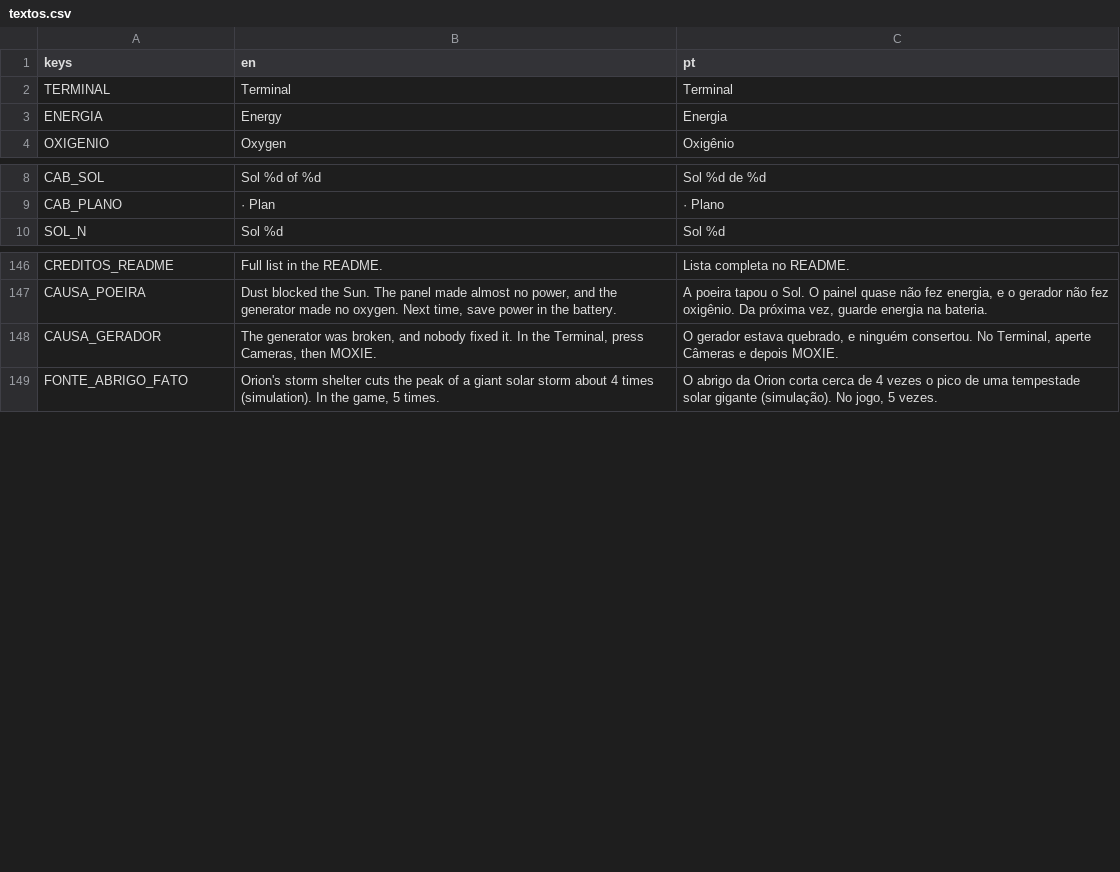
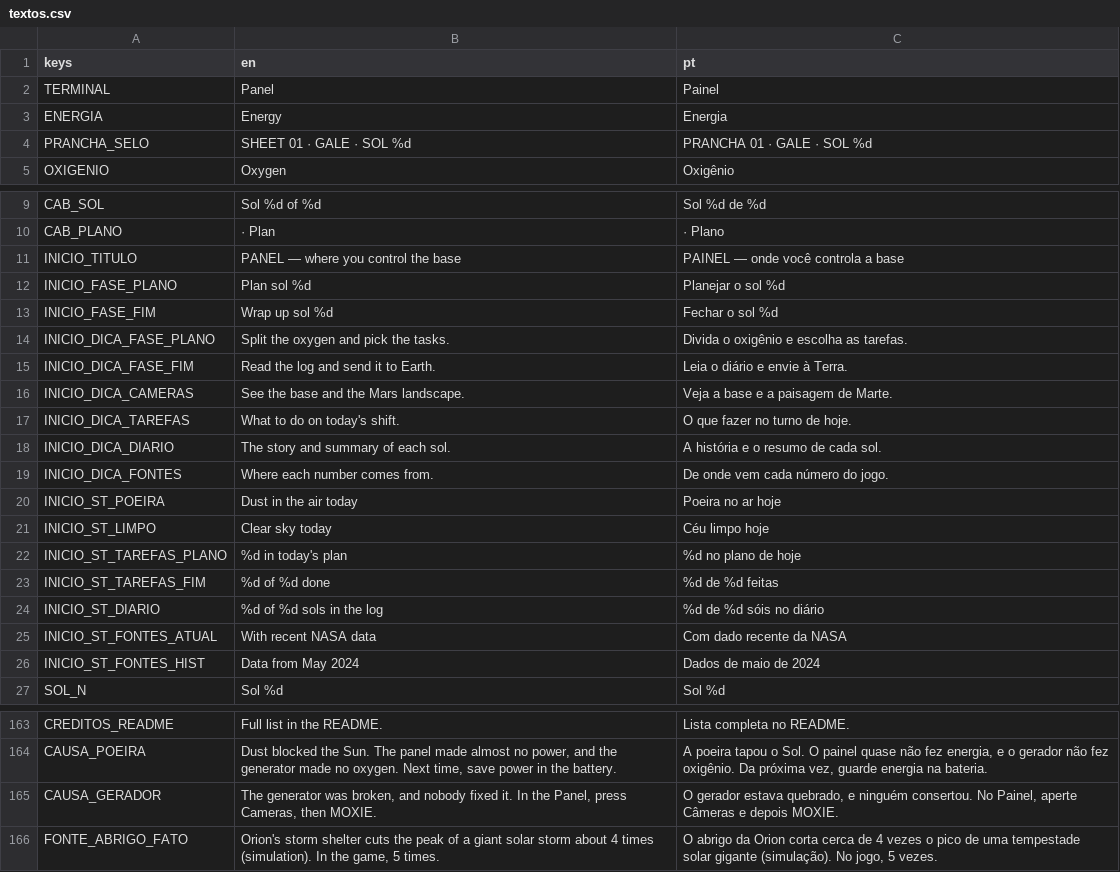
Before and after one commit to FreitasVarejo/five-sols-on-mars, a CSV file: textos/textos.csv, drawn as a sheet; only a part is shown, gaps mark what is left out; the diff covers the shown part only.

```diff
--- a/textos/textos.csv
+++ b/textos/textos.csv
@@ -1,4 +1,5 @@
 keys,en,pt
-TERMINAL,Terminal,Terminal
+TERMINAL,Panel,Painel
 ENERGIA,Energy,Energia
+PRANCHA_SELO,SHEET 01 · GALE · SOL %d,PRANCHA 01 · GALE · SOL %d
 OXIGENIO,Oxygen,Oxigênio
@@ -9,2 +10,18 @@ CAB_SOL,Sol %d of %d,Sol %d de %d
 CAB_PLANO,· Plan,· Plano
+INICIO_TITULO,PANEL — where you control the base,PAINEL — onde você controla a base
+INICIO_FASE_PLANO,Plan sol %d,Planejar o sol %d
+INICIO_FASE_FIM,Wrap up sol %d,Fechar o sol %d
+INICIO_DICA_FASE_PLANO,Split the oxygen and pick the tasks.,Divida o oxigênio e escolha as tarefas.
+INICIO_DICA_FASE_FIM,Read the log and send it to Earth.,Leia o diário e envie à Terra.
+INICIO_DICA_CAMERAS,See the base and the Mars landscape.,Veja a base e a paisagem de Marte.
+INICIO_DICA_TAREFAS,What to do on today's shift.,O que fazer no turno de hoje.
+INICIO_DICA_DIARIO,The story and summary of each sol.,A história e o resumo de cada sol.
+INICIO_DICA_FONTES,Where each number comes from.,De onde vem cada número do jogo.
+INICIO_ST_POEIRA,Dust in the air today,Poeira no ar hoje
+INICIO_ST_LIMPO,Clear sky today,Céu limpo hoje
+INICIO_ST_TAREFAS_PLANO,%d in today's plan,%d no plano de hoje
+INICIO_ST_TAREFAS_FIM,%d of %d done,%d de %d feitas
+INICIO_ST_DIARIO,%d of %d sols in the log,%d de %d sóis no diário
+INICIO_ST_FONTES_ATUAL,With recent NASA data,Com dado recente da NASA
+INICIO_ST_FONTES_HIST,Data from May 2024,Dados de maio de 2024
 SOL_N,Sol %d,Sol %d
@@ -147,3 +164,3 @@ CREDITOS_README,Full list in the README.,Lista completa no README.
 CAUSA_POEIRA,"Dust blocked the Sun. The panel made almost no power, and the generator made no oxygen. Next time, save power in the battery.","A poeira tapou o Sol. O painel quase não fez energia, e o gerador não fez oxigênio. Da próxima vez, guarde energia na bateria."
-CAUSA_GERADOR,"The generator was broken, and nobody fixed it. In the Terminal, press Cameras, then MOXIE.","O gerador estava quebrado, e ninguém consertou. No Terminal, aperte Câmeras e depois MOXIE."
+CAUSA_GERADOR,"The generator was broken, and nobody fixed it. In the Panel, press Cameras, then MOXIE.","O gerador estava quebrado, e ninguém consertou. No Painel, aperte Câmeras e depois MOXIE."
 FONTE_ABRIGO_FATO,"Orion's storm shelter cuts the peak of a giant solar storm about 4 times (simulation). In the game, 5 times.","O abrigo da Orion corta cerca de 4 vezes o pico de uma tempestade solar gigante (simulação). No jogo, 5 vezes."
```
Also changed, not shown: 4 edited cells elsewhere in this file, 38 other files.
